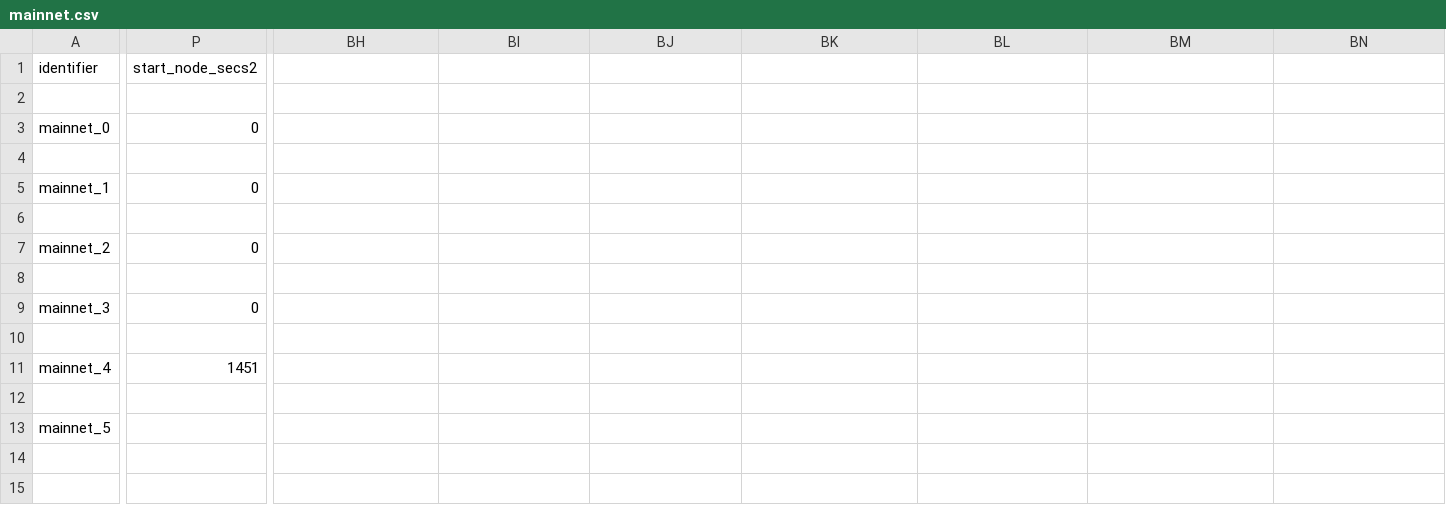
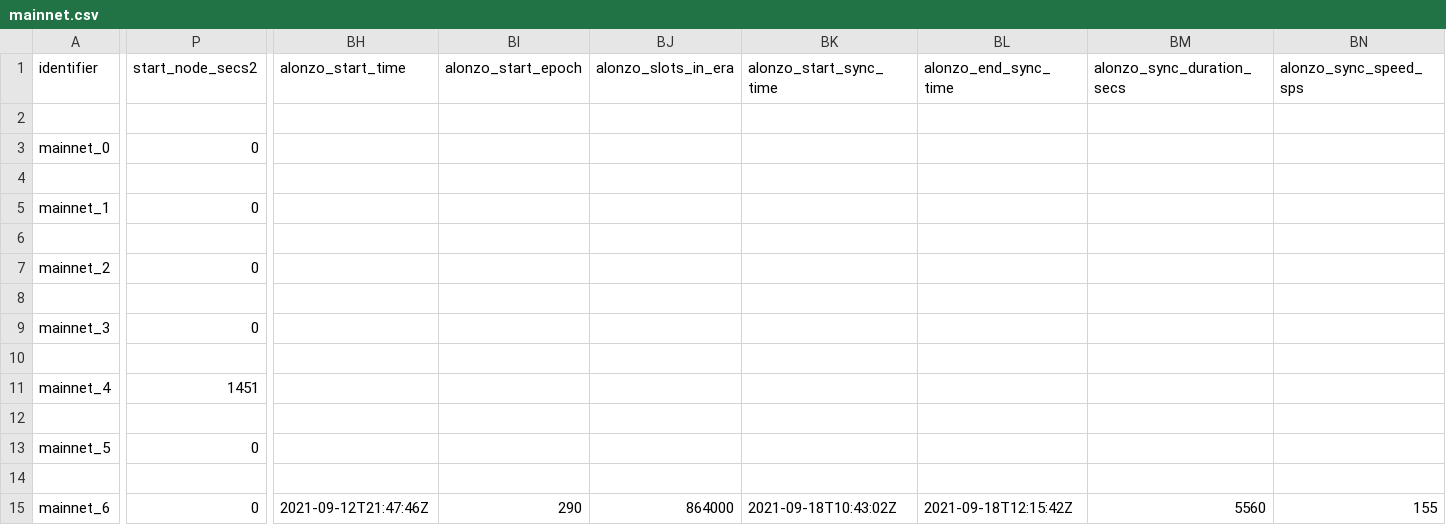
Before and after one commit to saratomaz/cardano-node-tests, a CSV file: sync_tests/csv_files/mainnet.csv, drawn as a sheet; only a part is shown, gaps mark what is left out; rows hold the shown columns only; the diff covers the shown part only; the diff names each change by its address in the sheet, - before the commit and + after, or states it on an @@ line.

Commit message:
added mainnet results for 1.30.0-rc3

```diff
--- a/sync_tests/csv_files/mainnet.csv
+++ b/sync_tests/csv_files/mainnet.csv
-BH1: (empty)
+BH1: alonzo_start_time
-BI1: (empty)
+BI1: alonzo_start_epoch
-BJ1: (empty)
+BJ1: alonzo_slots_in_era
-BK1: (empty)
+BK1: alonzo_start_sync_time
-BL1: (empty)
+BL1: alonzo_end_sync_time
-BM1: (empty)
+BM1: alonzo_sync_duration_secs
-BN1: (empty)
+BN1: alonzo_sync_speed_sps
-P13 (start_node_secs2): (empty)
+P13 (start_node_secs2): 0
+row 14: (empty)
+row 15: mainnet_6 | 0 | 2021-09-12T21:47:46Z | 290 | 864000 | 2021-09-18T10:43:02Z | 2021-09-18T12:15:42Z | 5560 | 155
```
Also changed, not shown: 10 edited cells elsewhere in this file, sync_tests/csv_files/mainnet_epoch_duration.csv, 1 other file.
